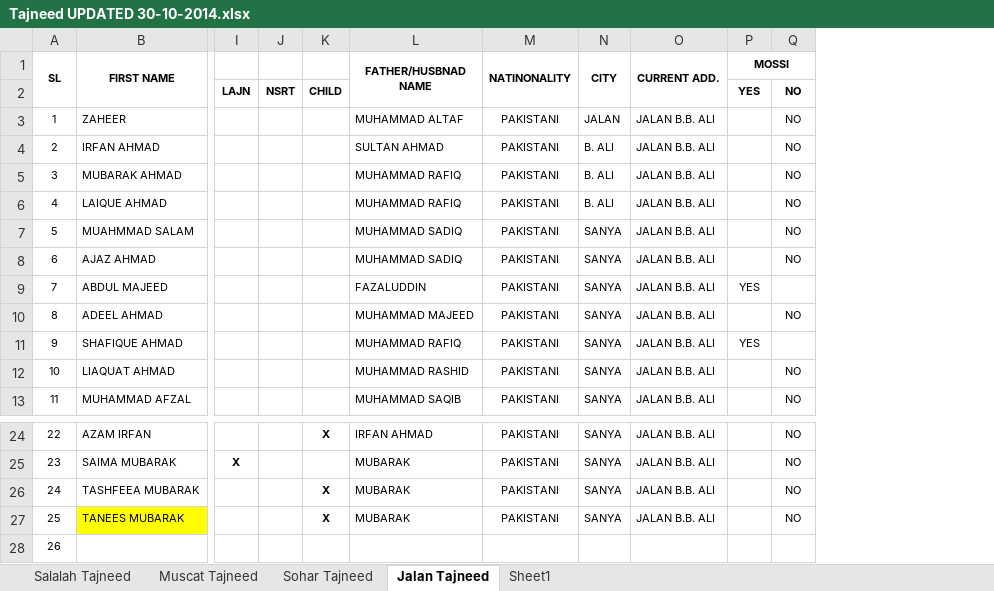
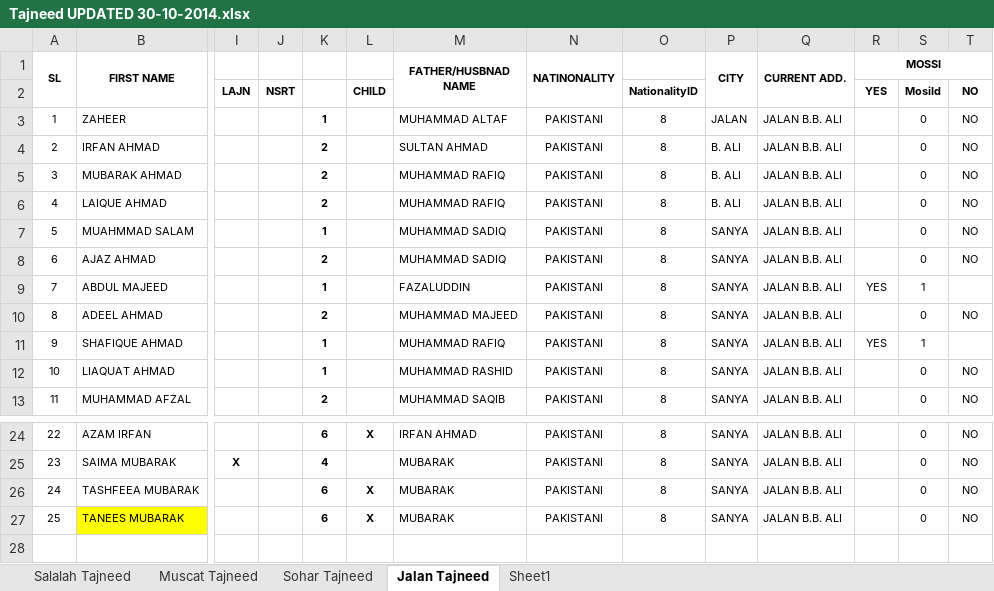
Before and after one commit to rbokhari/JamatApp, an Excel workbook: Tajneed UPDATED 30-10-2014.xlsx, sheet Jalan Tajneed, drawn as a sheet; only a part is shown, gaps mark what is left out; values as stored, in another font and other column widths than the file's, no borders; removed rows and columns are numbered as before the commit, all else as after; rows hold the shown columns only; the diff names each change by its address in the sheet, - before the commit and + after, or states it on an @@ line.

```diff
--- a/Tajneed UPDATED 30-10-2014.xlsx (sheet Jalan Tajneed)
+++ b/Tajneed UPDATED 30-10-2014.xlsx (sheet Jalan Tajneed)
+column K, rows 3-13: 1 | 2 | 2 | 2 | 1 | 2 | 1 | 2 | 1 | 1 | 2; rows 24-27: 6 | 4 | 6 | 6
+column O, rows 2-13: NationalityID | 8 | 8 | 8 | 8 | 8 | 8 | 8 | 8 | 8 | 8 | 8; rows 24-27: all 8
+column S, rows 2-13: MosiId | 0 | 0 | 0 | 0 | 0 | 0 | 1 | 0 | 1 | 0 | 0; rows 24-27: all 0
-row 28: 26
```
Also changed, not shown: sheet Muscat Tajneed, sheet Sohar Tajneed, sheet Salalah Tajneed, 8 other files.
